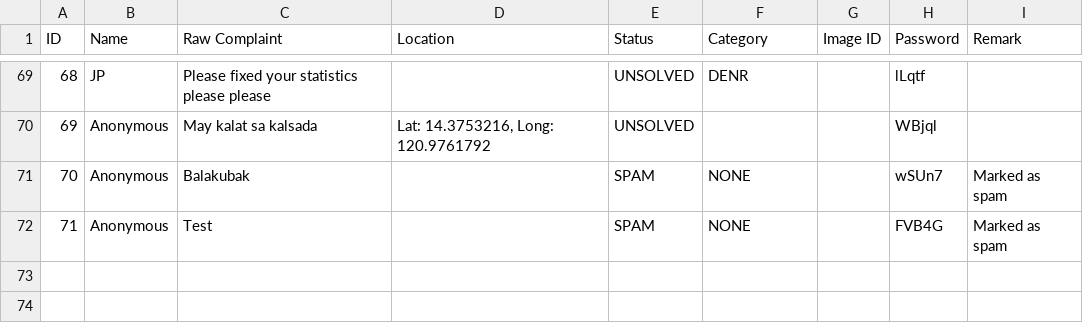
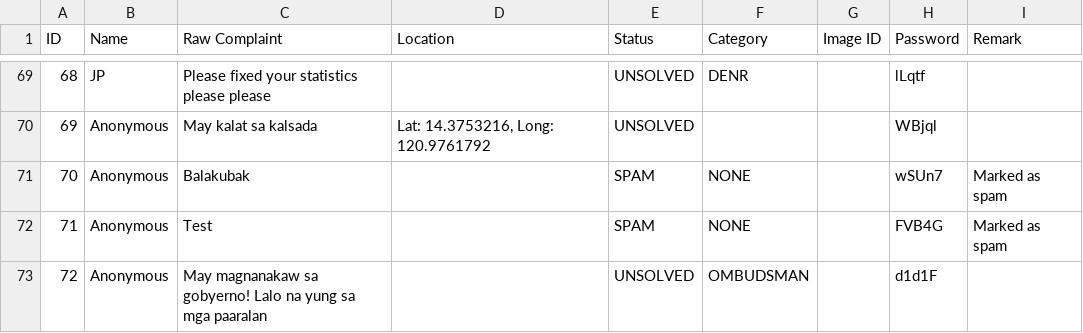
Before and after one commit to SmugOne/CitizenComplainAnalysisTest, a CSV file: CSVFile/ComplaintsData.csv, drawn as a sheet; only a part is shown, gaps mark what is left out; the diff names each change by its address in the sheet, - before the commit and + after, or states it on an @@ line.

```diff
--- a/CSVFile/ComplaintsData.csv
+++ b/CSVFile/ComplaintsData.csv
+row 73: 72 | Anonymous | May magnanakaw sa gobyerno! Lalo na yung sa mga paaralan |  | UNSOLVED | OMBUDSMAN |  | d1d1F
```
Also changed, not shown: CSVFile/ArrangedData.csv, 3 other files.
